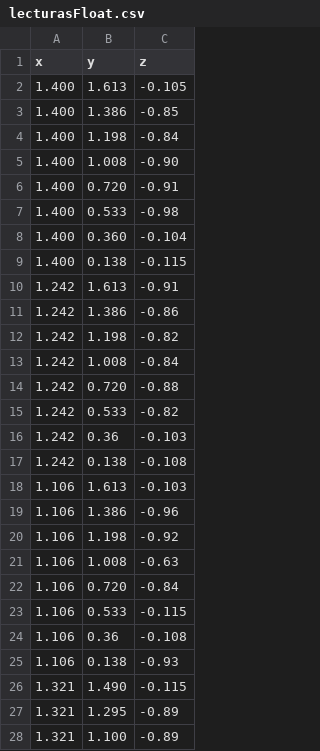
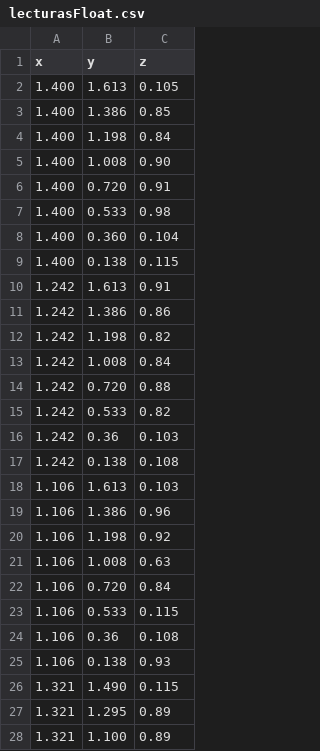
Before and after one commit to danielsuacha/ub, a CSV file: lecturasFloat.csv, drawn as a sheet; only a part is shown; the diff covers the shown part only.

Commit message:
Update lecturasFloat.csv

```diff
--- a/lecturasFloat.csv
+++ b/lecturasFloat.csv
@@ -1,28 +1,28 @@
 x,y,z
-1.400,1.613,-0.105
-1.400,1.386,-0.85
-1.400,1.198,-0.84
-1.400,1.008,-0.90
-1.400,0.720,-0.91
-1.400,0.533,-0.98
-1.400,0.360,-0.104
-1.400,0.138,-0.115
-1.242,1.613,-0.91
-1.242,1.386,-0.86
-1.242,1.198,-0.82
-1.242,1.008,-0.84
-1.242,0.720,-0.88
-1.242,0.533,-0.82
-1.242,0.36,-0.103
-1.242,0.138,-0.108
-1.106,1.613,-0.103
-1.106,1.386,-0.96
-1.106,1.198,-0.92
-1.106,1.008,-0.63
-1.106,0.720,-0.84
-1.106,0.533,-0.115
-1.106,0.36,-0.108
-1.106,0.138,-0.93
-1.321,1.490,-0.115
-1.321,1.295,-0.89
-1.321,1.100,-0.89
+1.400,1.613,0.105
+1.400,1.386,0.85
+1.400,1.198,0.84
+1.400,1.008,0.90
+1.400,0.720,0.91
+1.400,0.533,0.98
+1.400,0.360,0.104
+1.400,0.138,0.115
+1.242,1.613,0.91
+1.242,1.386,0.86
+1.242,1.198,0.82
+1.242,1.008,0.84
+1.242,0.720,0.88
+1.242,0.533,0.82
+1.242,0.36,0.103
+1.242,0.138,0.108
+1.106,1.613,0.103
+1.106,1.386,0.96
+1.106,1.198,0.92
+1.106,1.008,0.63
+1.106,0.720,0.84
+1.106,0.533,0.115
+1.106,0.36,0.108
+1.106,0.138,0.93
+1.321,1.490,0.115
+1.321,1.295,0.89
+1.321,1.100,0.89
```
Also changed, not shown: 13 edited cells elsewhere in this file.
